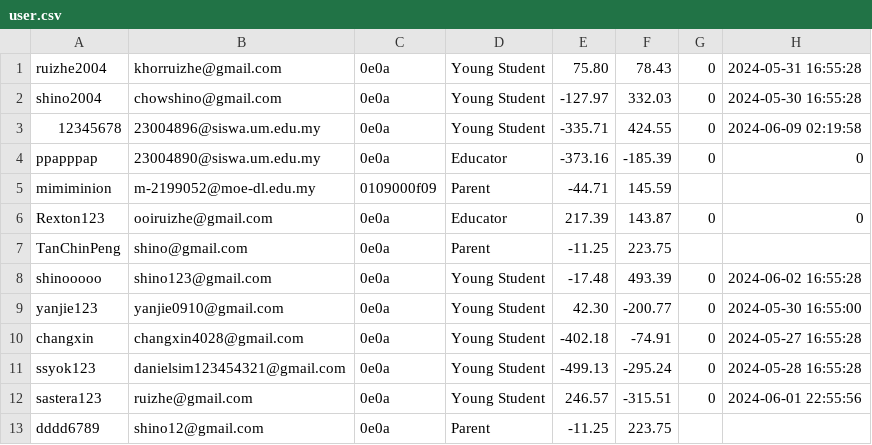
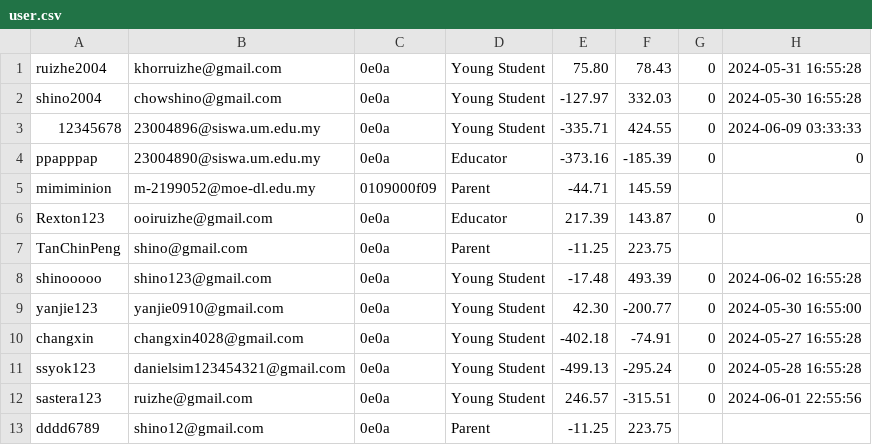
Before and after one commit to RextonRZ/HACKING-THE-FUTURE-WIA1002-Group-Assignment, a CSV file: src/main/java/Data/user.csv, drawn as a sheet.

```diff
--- a/src/main/java/Data/user.csv
+++ b/src/main/java/Data/user.csv
@@ -2,3 +2,3 @@ ruizhe2004,khorruizhe@gmail.com,0e0a,Young Student,75.80,78.43,0,2024-05-31 16:5
 shino2004,chowshino@gmail.com,0e0a,Young Student,-127.97,332.03,0,2024-05-30 16:55:28
-12345678,23004896@siswa.um.edu.my,0e0a,Young Student,-335.71,424.55,0,2024-06-09 02:19:58
+12345678,23004896@siswa.um.edu.my,0e0a,Young Student,-335.71,424.55,0,2024-06-09 03:33:33
 ppapppap,23004890@siswa.um.edu.my,0e0a,Educator,-373.16,-185.39,0,0
```
Also changed, not shown: 5 other files.
